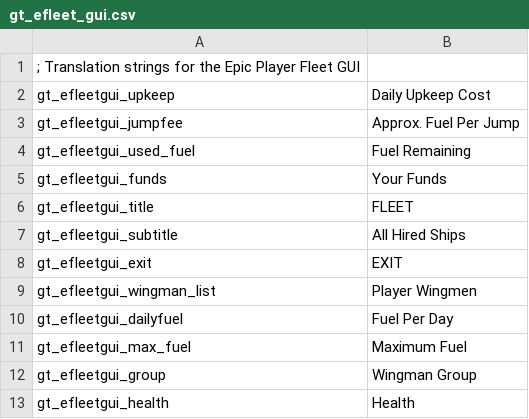
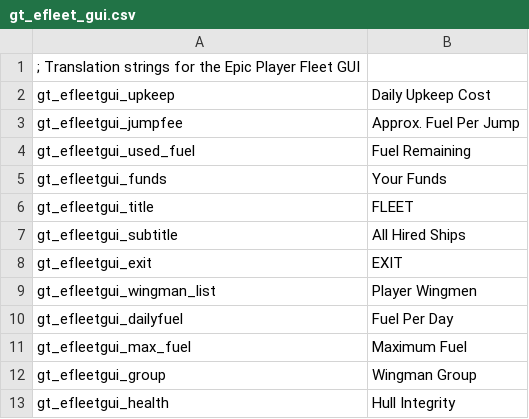
Before and after one commit to cambragol/tornstars, a CSV file: EpicSource/MS_Mod_Main/TEXT/gt_efleet_gui.csv, drawn as a sheet.

Commit message:
changed 'health' to 'hull integrity'

```diff
--- a/EpicSource/MS_Mod_Main/TEXT/gt_efleet_gui.csv
+++ b/EpicSource/MS_Mod_Main/TEXT/gt_efleet_gui.csv
@@ -12,2 +12,2 @@ gt_efleetgui_max_fuel,"Maximum Fuel"
 gt_efleetgui_group,"Wingman Group"
-gt_efleetgui_health,"Health"
+gt_efleetgui_health,"Hull Integrity"
```
